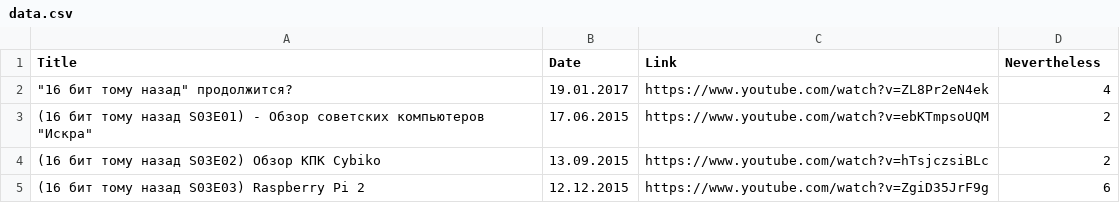
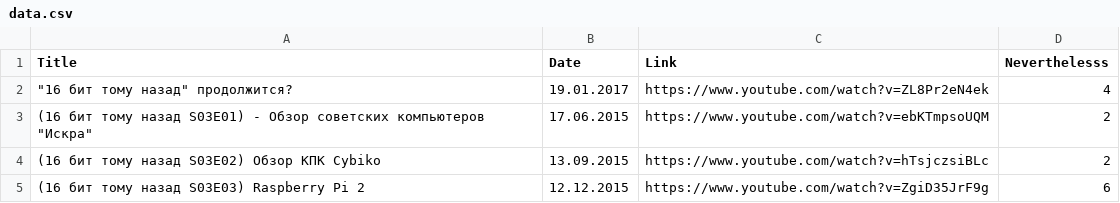
Before and after one commit to elquatro/bocha-nevertheless, a CSV file: data.csv, drawn as a sheet; only a part is shown.

```diff
--- a/data.csv
+++ b/data.csv
@@ -1,2 +1,2 @@
-Title,Date,Link,Nevertheless
+Title,Date,Link,Neverthelesss
 """16 бит тому назад"" продолжится?",19.01.2017,https://www.youtube.com/watch?v=ZL8Pr2eN4ek,4
```
Also changed, not shown: 1 other file.
